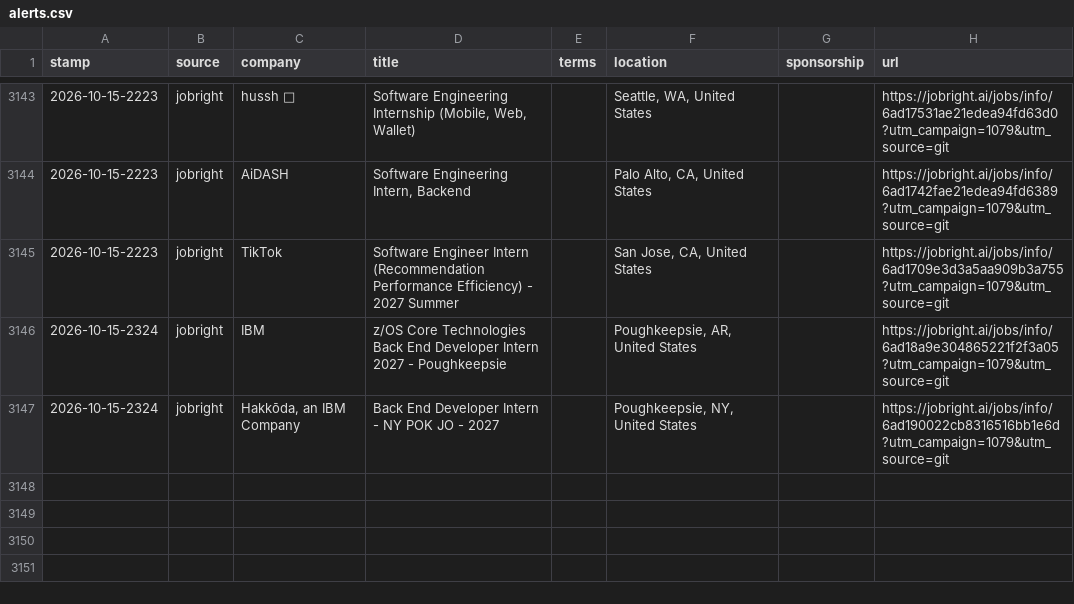
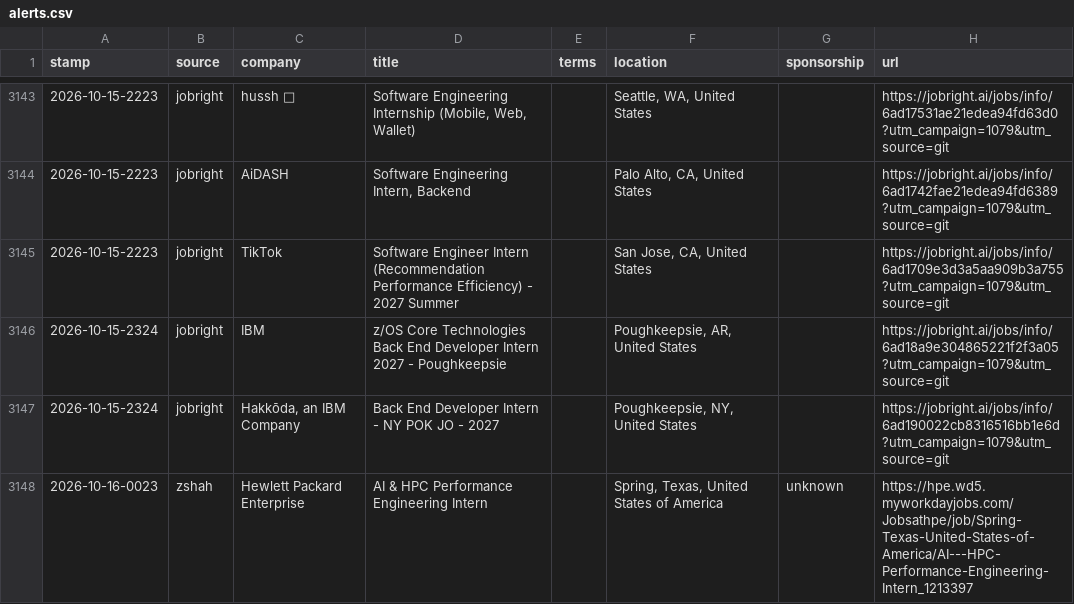
Before and after one commit to JacquesAttinger/job-watcher, a CSV file: alerts.csv, drawn as a sheet; only a part is shown, gaps mark what is left out.

```diff
--- a/alerts.csv
+++ b/alerts.csv
@@ -3147 +3147,2 @@ stamp,source,company,title,terms,location,sponsorship,url
 2026-10-15-2324,jobright,"Hakkōda, an IBM Company",Back End Developer Intern - NY POK JO - 2027,,"Poughkeepsie, NY, United States",,https://jobright.ai/jobs/info/6ad190022cb8316516bb1e6d?utm_campaign=1079&utm_source=git
+2026-10-16-0023,zshah,Hewlett Packard Enterprise,AI & HPC Performance Engineering Intern,,"Spring, Texas, United States of America",unknown,https://hpe.wd5.myworkdayjobs.com/Jobsathpe/job/Spring-Texas-United-States-of-America/AI---HPC-Performance-Engineering-Intern_1213397
```
Also changed, not shown: 2 other files.
